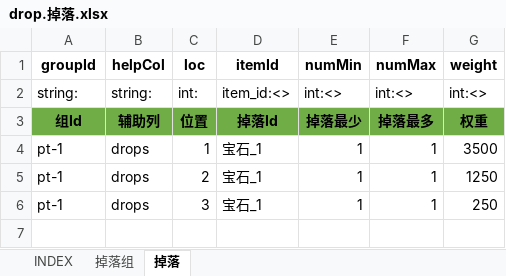
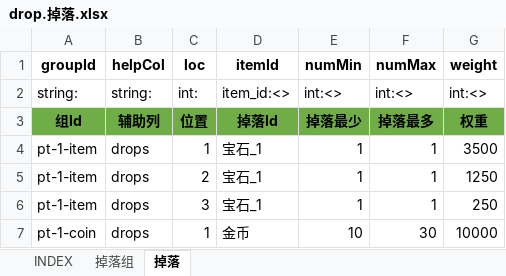
Before and after one commit to hataksumo/ExcelToLua, an Excel workbook: Excel/IOT/drop.掉落.xlsx, sheet 掉落, drawn as a sheet; values as stored, in another font and other column widths than the file's, no borders; the diff names each change by its address in the sheet, - before the commit and + after, or states it on an @@ line.

```diff
--- a/Excel/IOT/drop.掉落.xlsx (sheet 掉落)
+++ b/Excel/IOT/drop.掉落.xlsx (sheet 掉落)
-A4:A6 (groupId): pt-1
+A4:A6 (groupId): pt-1-item
+row 7: pt-1-coin | drops | 1 | 金币 | 10 | 30 | 10000
```
Also changed, not shown: sheet 掉落组, Excel/IOT/INDEX/INDEX.xlsx, Excel/IOT/item.道具.xlsx, 36 other files.
